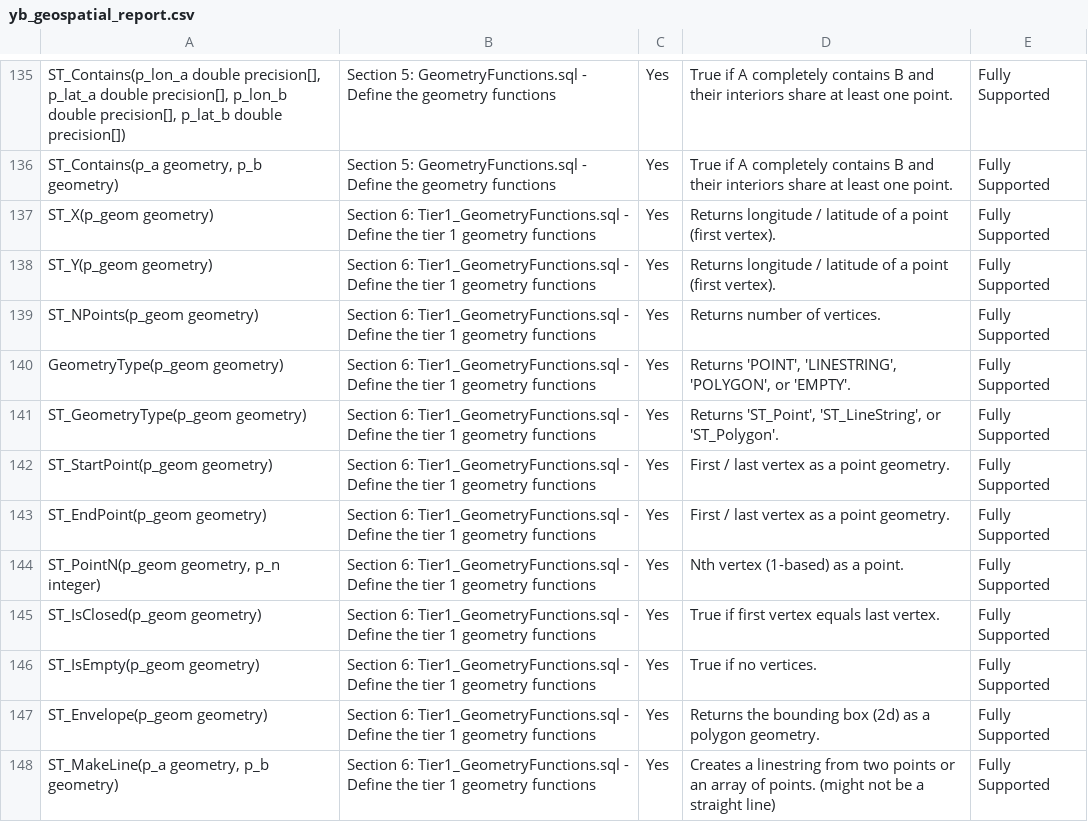
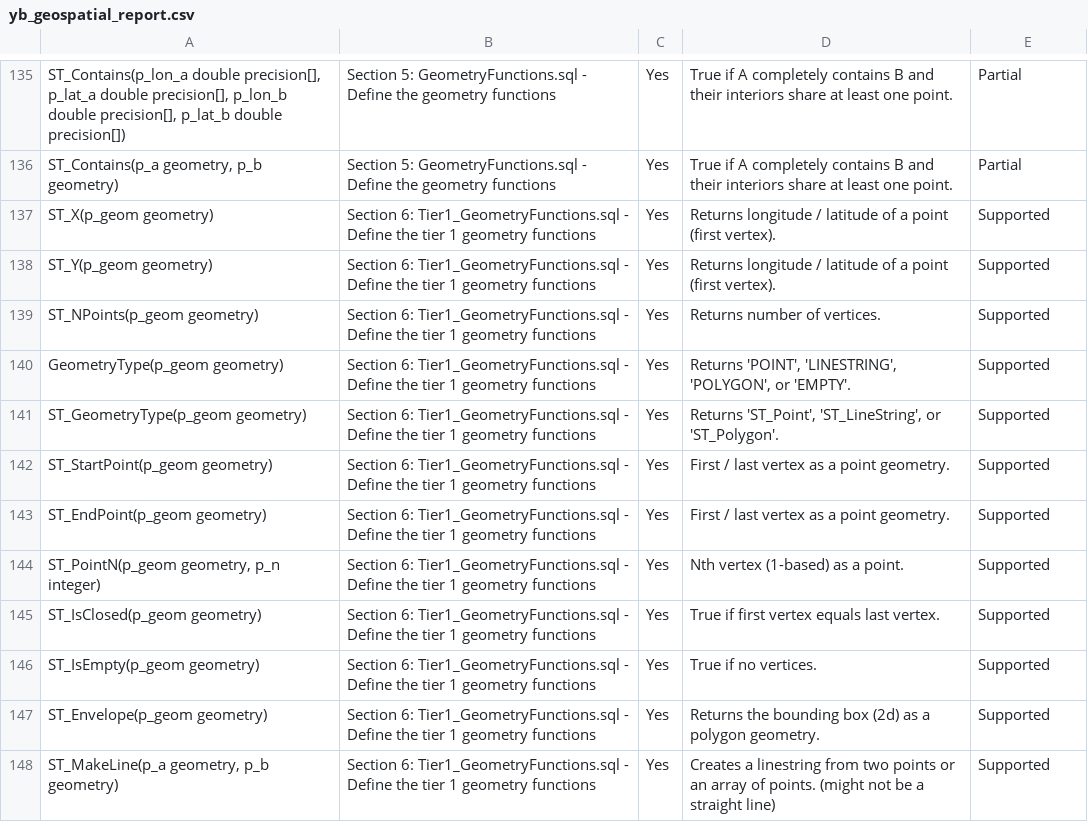
Before and after one commit to teyenc/geohash-related, a CSV file: function_gap/analysis/yb_geospatial_report.csv, drawn as a sheet; only a part is shown, gaps mark what is left out; the diff covers the shown part only; the diff names each change by its address in the sheet, - before the commit and + after, or states it on an @@ line.

```diff
--- a/function_gap/analysis/yb_geospatial_report.csv
+++ b/function_gap/analysis/yb_geospatial_report.csv
-E135:E136: Fully Supported
+E135:E136: Partial
-E137:E148: Fully Supported
+E137:E148: Supported
```
Also changed, not shown: 135 edited cells elsewhere in this file.
